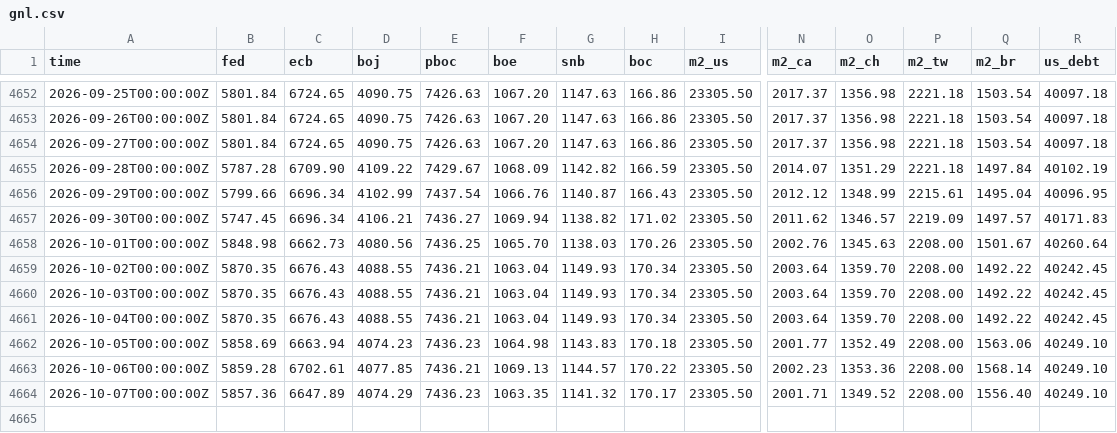
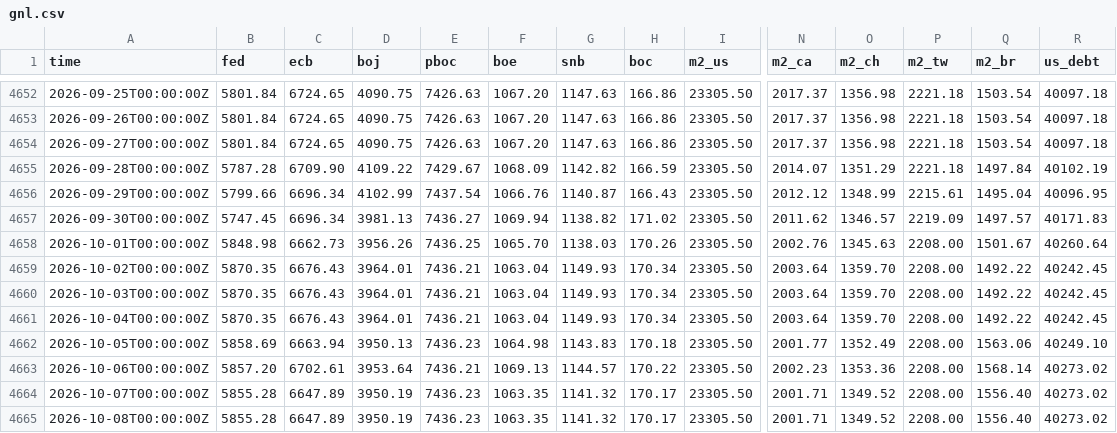
Before and after one commit to GnocchisCrypto/gnl-liquidity-data, a CSV file: gnl.csv, drawn as a sheet; only a part is shown, gaps mark what is left out; rows hold the shown columns only; the diff names each change by its address in the sheet, - before the commit and + after, or states it on an @@ line.

```diff
--- a/gnl.csv
+++ b/gnl.csv
-D4657 (boj): 4106.21
+D4657 (boj): 3981.13
-D4658 (boj): 4080.56
+D4658 (boj): 3956.26
-D4659:D4661 (boj): 4088.55
+D4659:D4661 (boj): 3964.01
-D4662 (boj): 4074.23
+D4662 (boj): 3950.13
-B4663 (fed): 5859.28
+B4663 (fed): 5857.20
-D4663 (boj): 4077.85
+D4663 (boj): 3953.64
-R4663:R4664 (us_debt): 40249.10
+R4663:R4664 (us_debt): 40273.02
-B4664 (fed): 5857.36
+B4664 (fed): 5855.28
-D4664 (boj): 4074.29
+D4664 (boj): 3950.19
+row 4665: 2026-10-08T00:00:00Z | 5855.28 | 6647.89 | 3950.19 | 7436.23 | 1063.35 | 1141.32 | 170.17 | 23305.50 | 2001.71 | 1349.52 | 2208.00 | 1556.40 | 40273.02
```
Also changed, not shown: 1 other file.
